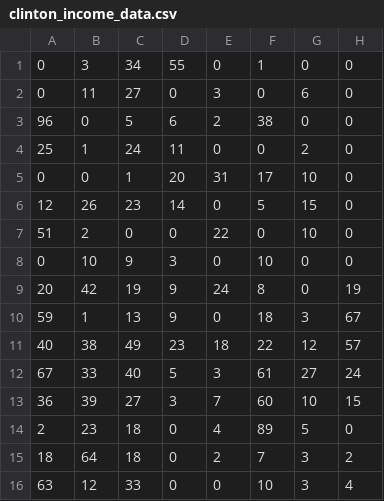
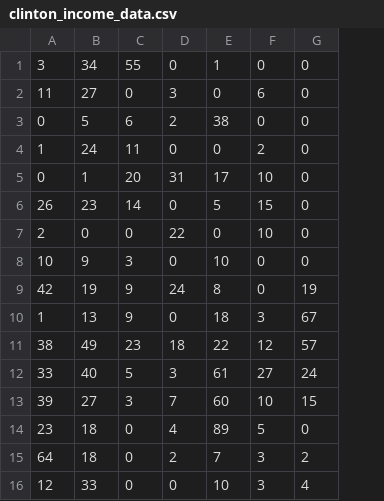
Before and after one commit to bvizank/hydraulic_ABM, a CSV file: Input Files/clinton_income_data.csv, drawn as a sheet; only a part is shown; the diff names each change by its address in the sheet, - before the commit and + after, or states it on an @@ line.

Commit message:
new income figures

```diff
--- a/Input Files/clinton_income_data.csv
+++ b/Input Files/clinton_income_data.csv
-column A, rows 1-16: 0 | 0 | 96 | 25 | 0 | 12 | 51 | 0 | 20 | 59 | 40 | 67 | 36 | 2 | 18 | 63
```
Also changed, not shown: 4 other files.
